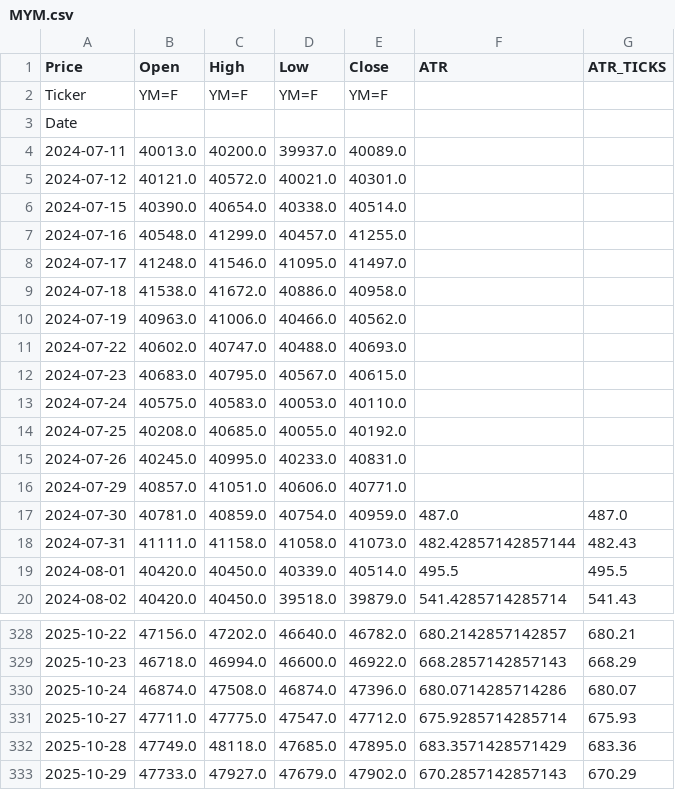
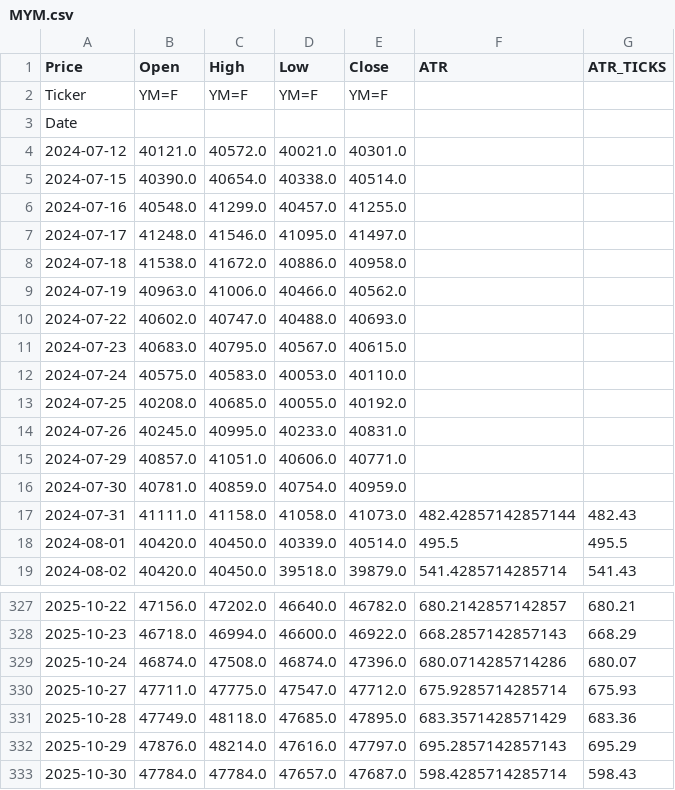
Before and after one commit to tusiklavan13/QuickLot, a CSV file: history/MYM.csv, drawn as a sheet; only a part is shown, gaps mark what is left out.

Commit message:
chore(history): update CSV + market-history.json

```diff
--- a/history/MYM.csv
+++ b/history/MYM.csv
@@ -3,3 +3,2 @@ Ticker,YM=F,YM=F,YM=F,YM=F,,
 Date,,,,,,
-2024-07-11,40013.0,40200.0,39937.0,40089.0,,
 2024-07-12,40121.0,40572.0,40021.0,40301.0,,
@@ -16,3 +15,3 @@ Date,,,,,,
 2024-07-29,40857.0,41051.0,40606.0,40771.0,,
-2024-07-30,40781.0,40859.0,40754.0,40959.0,487.0,487.0
+2024-07-30,40781.0,40859.0,40754.0,40959.0,,
 2024-07-31,41111.0,41158.0,41058.0,41073.0,482.42857142857144,482.43
@@ -332,2 +331,3 @@ Date,,,,,,
 2025-10-28,47749.0,48118.0,47685.0,47895.0,683.3571428571429,683.36
-2025-10-29,47733.0,47927.0,47679.0,47902.0,670.2857142857143,670.29
+2025-10-29,47876.0,48214.0,47616.0,47797.0,695.2857142857143,695.29
+2025-10-30,47784.0,47784.0,47657.0,47687.0,598.4285714285714,598.43
```
Also changed, not shown: history/GC.csv, history/M2K.csv, 16 other files.
